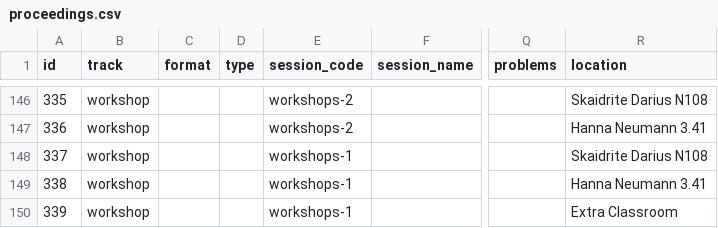
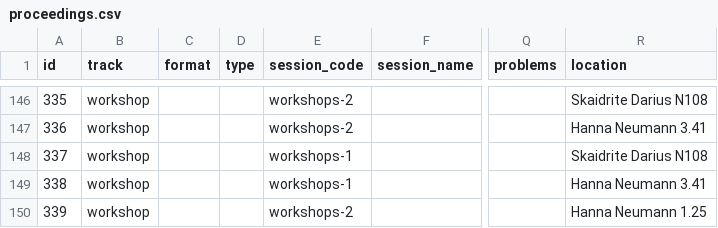
Before and after one commit to smcclab/nime25, a CSV file: _data/proceedings.csv, drawn as a sheet; only a part is shown, gaps mark what is left out; the diff names each change by its address in the sheet, - before the commit and + after, or states it on an @@ line.

Commit message:
updated workshop data

```diff
--- a/_data/proceedings.csv
+++ b/_data/proceedings.csv
-E150 (session_code): workshops-1
+E150 (session_code): workshops-2
-R150 (location): Extra Classroom
+R150 (location): Hanna Neumann 1.25
```
